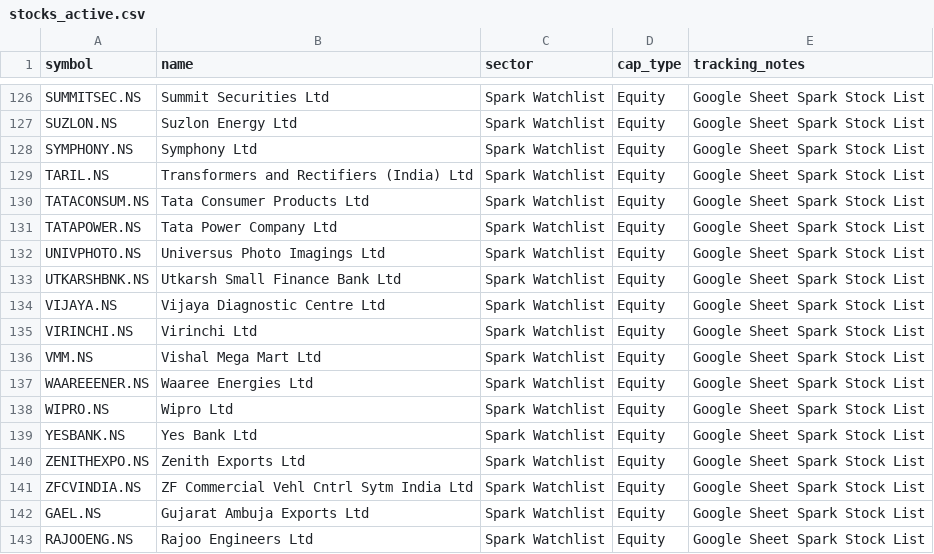
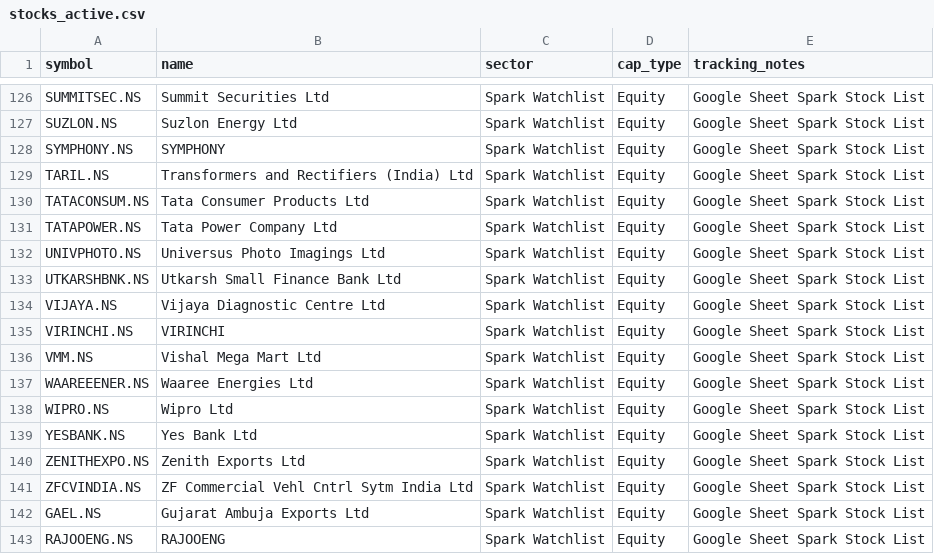
Before and after one commit to digant2207/My-Stocks, a CSV file: stocks_active.csv, drawn as a sheet; only a part is shown, gaps mark what is left out; the diff covers the shown part only.

```diff
--- a/stocks_active.csv
+++ b/stocks_active.csv
@@ -127,3 +127,3 @@ SUMMITSEC.NS,Summit Securities Ltd,Spark Watchlist,Equity,Google Sheet Spark Sto
 SUZLON.NS,Suzlon Energy Ltd,Spark Watchlist,Equity,Google Sheet Spark Stock List
-SYMPHONY.NS,Symphony Ltd,Spark Watchlist,Equity,Google Sheet Spark Stock List
+SYMPHONY.NS,SYMPHONY,Spark Watchlist,Equity,Google Sheet Spark Stock List
 TARIL.NS,Transformers and Rectifiers (India) Ltd,Spark Watchlist,Equity,Google Sheet Spark Stock List
@@ -134,3 +134,3 @@ UTKARSHBNK.NS,Utkarsh Small Finance Bank Ltd,Spark Watchlist,Equity,Google Sheet
 VIJAYA.NS,Vijaya Diagnostic Centre Ltd,Spark Watchlist,Equity,Google Sheet Spark Stock List
-VIRINCHI.NS,Virinchi Ltd,Spark Watchlist,Equity,Google Sheet Spark Stock List
+VIRINCHI.NS,VIRINCHI,Spark Watchlist,Equity,Google Sheet Spark Stock List
 VMM.NS,Vishal Mega Mart Ltd,Spark Watchlist,Equity,Google Sheet Spark Stock List
@@ -142,2 +142,2 @@ ZFCVINDIA.NS,ZF Commercial Vehl Cntrl Sytm India Ltd,Spark Watchlist,Equity,Goog
 GAEL.NS,Gujarat Ambuja Exports Ltd,Spark Watchlist,Equity,Google Sheet Spark Stock List
-RAJOOENG.NS,Rajoo Engineers Ltd,Spark Watchlist,Equity,Google Sheet Spark Stock List
+RAJOOENG.NS,RAJOOENG,Spark Watchlist,Equity,Google Sheet Spark Stock List
```
Also changed, not shown: 7 edited cells elsewhere in this file, stocks.csv, 4 other files.
